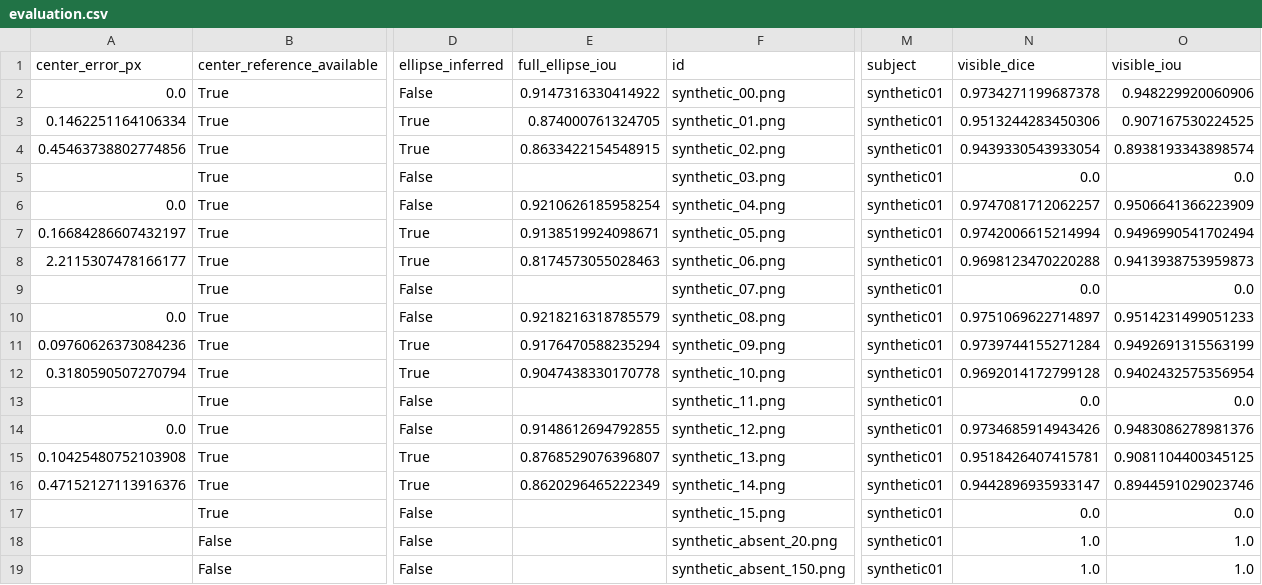
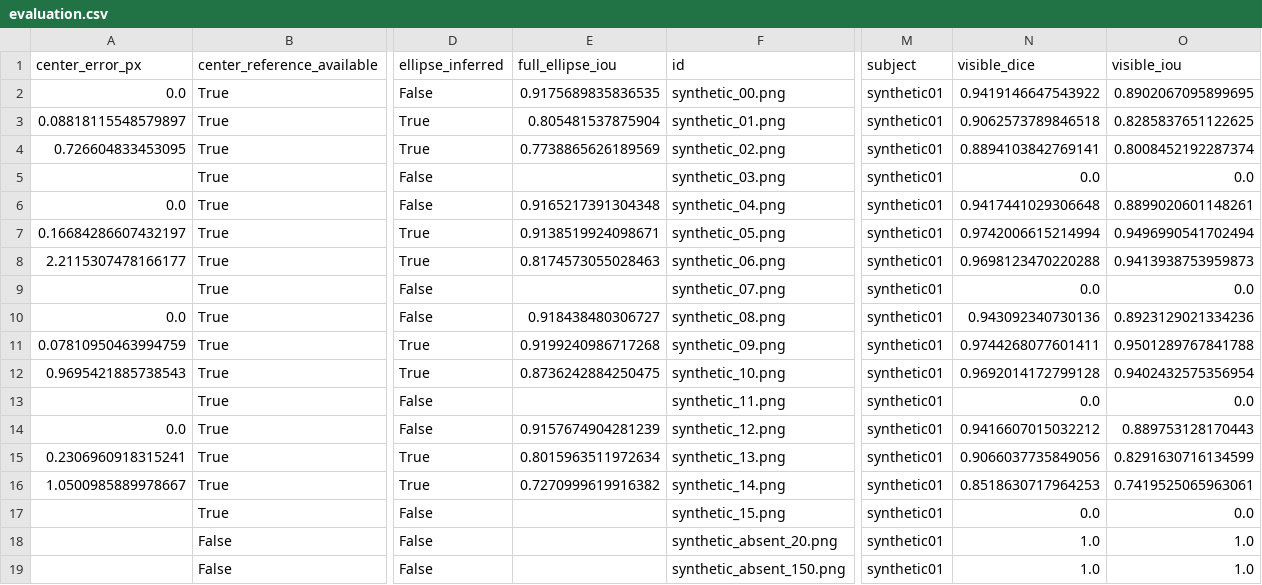
Before and after one commit to poppykitu/eye-tracking-dip, a CSV file: output/evaluation_synthetic/robust/evaluation.csv, drawn as a sheet; only a part is shown, gaps mark what is left out; the diff names each change by its address in the sheet, - before the commit and + after, or states it on an @@ line.

```diff
--- a/output/evaluation_synthetic/robust/evaluation.csv
+++ b/output/evaluation_synthetic/robust/evaluation.csv
-E2 (full_ellipse_iou): 0.9147316330414922
+E2 (full_ellipse_iou): 0.9175689835836535
-N2 (visible_dice): 0.9734271199687378
+N2 (visible_dice): 0.9419146647543922
-O2 (visible_iou): 0.948229920060906
+O2 (visible_iou): 0.8902067095899695
-A3 (center_error_px): 0.1462251164106334
+A3 (center_error_px): 0.08818115548579897
-E3 (full_ellipse_iou): 0.874000761324705
+E3 (full_ellipse_iou): 0.805481537875904
-N3 (visible_dice): 0.9513244283450306
+N3 (visible_dice): 0.9062573789846518
-O3 (visible_iou): 0.907167530224525
+O3 (visible_iou): 0.8285837651122625
-A4 (center_error_px): 0.45463738802774856
+A4 (center_error_px): 0.726604833453095
-E4 (full_ellipse_iou): 0.8633422154548915
+E4 (full_ellipse_iou): 0.7738865626189569
-N4 (visible_dice): 0.9439330543933054
+N4 (visible_dice): 0.8894103842769141
-O4 (visible_iou): 0.8938193343898574
+O4 (visible_iou): 0.8008452192287374
-E6 (full_ellipse_iou): 0.9210626185958254
+E6 (full_ellipse_iou): 0.9165217391304348
-N6 (visible_dice): 0.9747081712062257
+N6 (visible_dice): 0.9417441029306648
-O6 (visible_iou): 0.9506641366223909
+O6 (visible_iou): 0.8899020601148261
-E10 (full_ellipse_iou): 0.9218216318785579
+E10 (full_ellipse_iou): 0.918438480306727
-N10 (visible_dice): 0.9751069622714897
+N10 (visible_dice): 0.943092340730136
-O10 (visible_iou): 0.9514231499051233
+O10 (visible_iou): 0.8923129021334236
-A11 (center_error_px): 0.09760626373084236
+A11 (center_error_px): 0.07810950463994759
-E11 (full_ellipse_iou): 0.9176470588235294
+E11 (full_ellipse_iou): 0.9199240986717268
-N11 (visible_dice): 0.9739744155271284
+N11 (visible_dice): 0.9744268077601411
-O11 (visible_iou): 0.9492691315563199
+O11 (visible_iou): 0.9501289767841788
-A12 (center_error_px): 0.3180590507270794
+A12 (center_error_px): 0.9695421885738543
-E12 (full_ellipse_iou): 0.9047438330170778
+E12 (full_ellipse_iou): 0.8736242884250475
-E14 (full_ellipse_iou): 0.9148612694792855
+E14 (full_ellipse_iou): 0.9157674904281239
-N14 (visible_dice): 0.9734685914943426
+N14 (visible_dice): 0.9416607015032212
-O14 (visible_iou): 0.9483086278981376
+O14 (visible_iou): 0.889753128170443
-A15 (center_error_px): 0.10425480752103908
+A15 (center_error_px): 0.2306960918315241
-E15 (full_ellipse_iou): 0.8768529076396807
+E15 (full_ellipse_iou): 0.8015963511972634
-N15 (visible_dice): 0.9518426407415781
+N15 (visible_dice): 0.9066037735849056
-O15 (visible_iou): 0.9081104400345125
+O15 (visible_iou): 0.8291630716134599
-A16 (center_error_px): 0.47152127113916376
+A16 (center_error_px): 1.0500985889978667
-E16 (full_ellipse_iou): 0.8620296465222349
+E16 (full_ellipse_iou): 0.7270999619916382
-N16 (visible_dice): 0.9442896935933147
+N16 (visible_dice): 0.8518630717964253
-O16 (visible_iou): 0.8944591029023746
+O16 (visible_iou): 0.7419525065963061
```
Also changed, not shown: output/evaluation_synthetic/direct/evaluation.csv, 35 other files.
